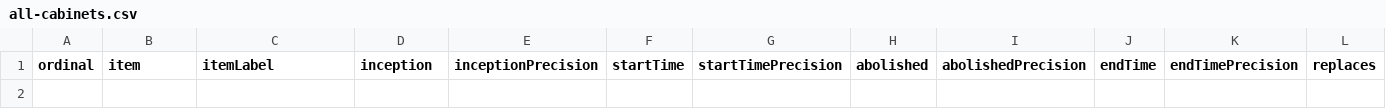
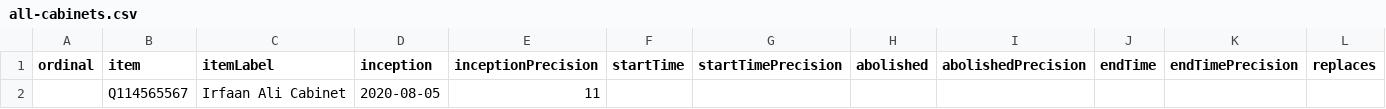
Before and after one commit to every-politician-scrapers/guyana, a CSV file: wikidata/results/all-cabinets.csv, drawn as a sheet; only a part is shown; rows hold the shown columns only; the diff names each change by its address in the sheet, - before the commit and + after, or states it on an @@ line.

```diff
--- a/wikidata/results/all-cabinets.csv
+++ b/wikidata/results/all-cabinets.csv
+row 2:  | Q114565567 | Irfaan Ali Cabinet | 2020-08-05 | 11
```
Also changed, not shown: wikidata/results/current-cabinet.csv, 1 other file.
